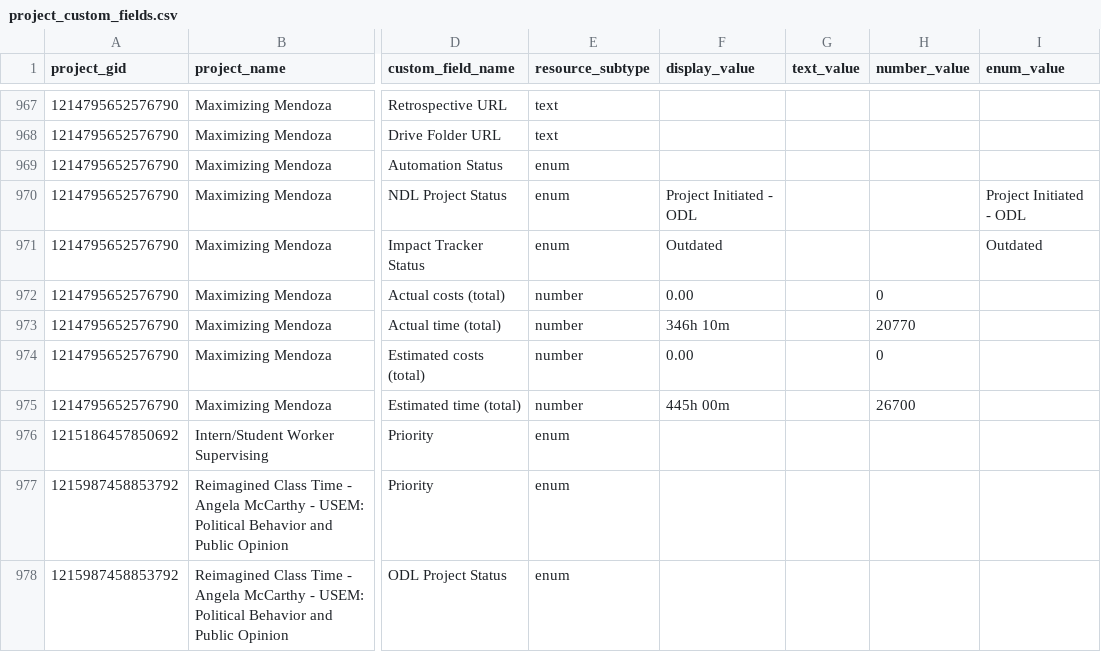
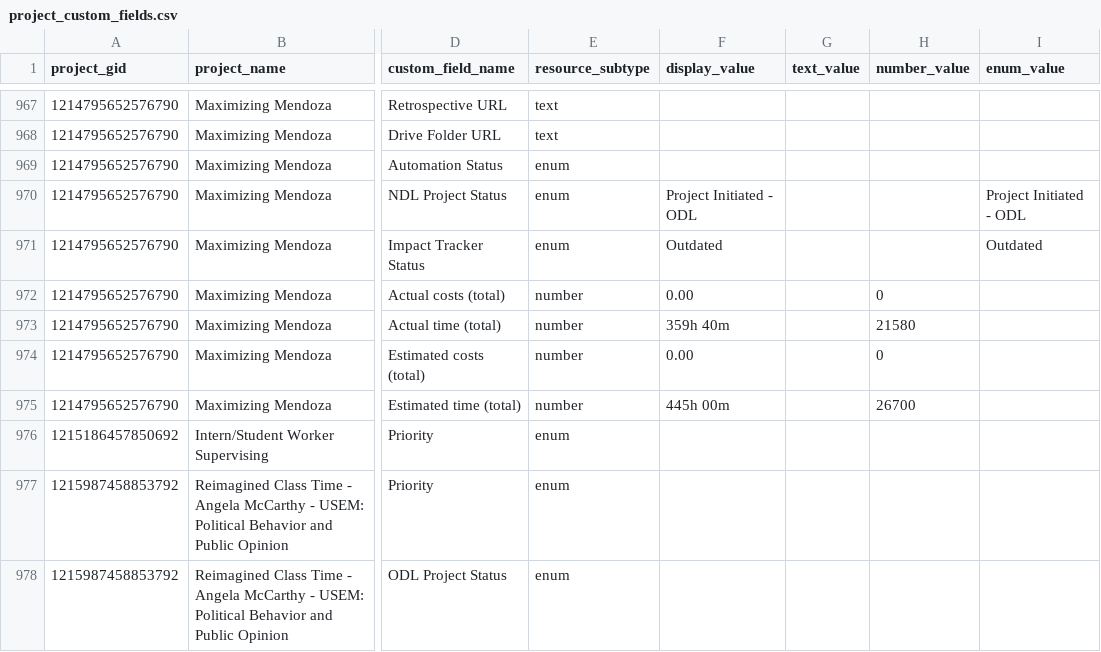
Before and after one commit to jliu234-cell/odl-estimator, a CSV file: data_all/project_custom_fields.csv, drawn as a sheet; only a part is shown, gaps mark what is left out; the diff names each change by its address in the sheet, - before the commit and + after, or states it on an @@ line.

```diff
--- a/data_all/project_custom_fields.csv
+++ b/data_all/project_custom_fields.csv
-F973 (display_value): 346h 10m
+F973 (display_value): 359h 40m
-H973 (number_value): 20770
+H973 (number_value): 21580
```
Also changed, not shown: data_all/projects.csv, data_all/timesheet_ws.csv, 2 other files.
